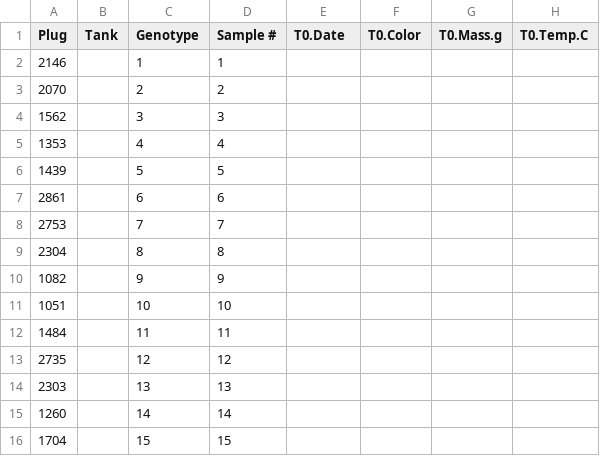
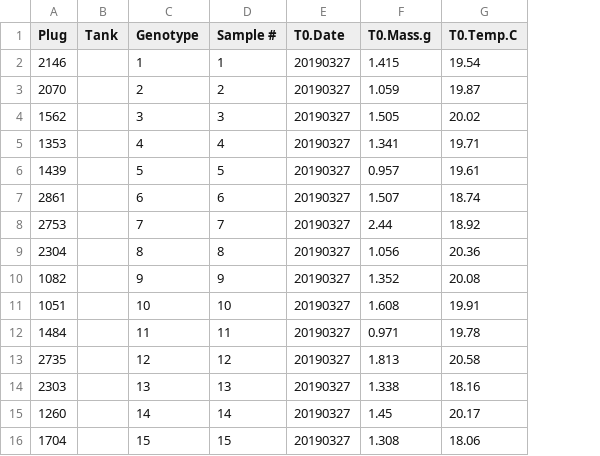
Before and after one commit to kevinhwong1/Astrangia_Nutrition, a CSV file: RAnalysis/Data/BouyantWeight_Apoc2019.csv, drawn as a sheet; only a part is shown; removed rows and columns are numbered as before the commit, all else as after; the diff covers the shown part only; the diff names each change by its address in the sheet, - before the commit and + after, or states it on an @@ line.

Commit message:
adding bw and PAm data t0

```diff
--- a/RAnalysis/Data/BouyantWeight_Apoc2019.csv
+++ b/RAnalysis/Data/BouyantWeight_Apoc2019.csv
-column F (T0.Color), empty
-E2:E16 (T0.Date): (empty)
+E2:E16 (T0.Date): 20190327
-F2 (T0.Mass.g): (empty)
+F2 (T0.Mass.g): 1.415
-G2 (T0.Temp.C): (empty)
+G2 (T0.Temp.C): 19.54
-F3 (T0.Mass.g): (empty)
+F3 (T0.Mass.g): 1.059
-G3 (T0.Temp.C): (empty)
+G3 (T0.Temp.C): 19.87
-F4 (T0.Mass.g): (empty)
+F4 (T0.Mass.g): 1.505
-G4 (T0.Temp.C): (empty)
+G4 (T0.Temp.C): 20.02
-F5 (T0.Mass.g): (empty)
+F5 (T0.Mass.g): 1.341
-G5 (T0.Temp.C): (empty)
+G5 (T0.Temp.C): 19.71
-F6 (T0.Mass.g): (empty)
+F6 (T0.Mass.g): 0.957
-G6 (T0.Temp.C): (empty)
+G6 (T0.Temp.C): 19.61
-F7 (T0.Mass.g): (empty)
+F7 (T0.Mass.g): 1.507
-G7 (T0.Temp.C): (empty)
+G7 (T0.Temp.C): 18.74
-F8 (T0.Mass.g): (empty)
+F8 (T0.Mass.g): 2.44
-G8 (T0.Temp.C): (empty)
+G8 (T0.Temp.C): 18.92
-F9 (T0.Mass.g): (empty)
+F9 (T0.Mass.g): 1.056
-G9 (T0.Temp.C): (empty)
+G9 (T0.Temp.C): 20.36
-F10 (T0.Mass.g): (empty)
+F10 (T0.Mass.g): 1.352
-G10 (T0.Temp.C): (empty)
+G10 (T0.Temp.C): 20.08
-F11 (T0.Mass.g): (empty)
+F11 (T0.Mass.g): 1.608
-G11 (T0.Temp.C): (empty)
+G11 (T0.Temp.C): 19.91
-F12 (T0.Mass.g): (empty)
+F12 (T0.Mass.g): 0.971
-G12 (T0.Temp.C): (empty)
+G12 (T0.Temp.C): 19.78
-F13 (T0.Mass.g): (empty)
+F13 (T0.Mass.g): 1.813
-G13 (T0.Temp.C): (empty)
+G13 (T0.Temp.C): 20.58
-F14 (T0.Mass.g): (empty)
+F14 (T0.Mass.g): 1.338
-G14 (T0.Temp.C): (empty)
+G14 (T0.Temp.C): 18.16
-F15 (T0.Mass.g): (empty)
+F15 (T0.Mass.g): 1.45
-G15 (T0.Temp.C): (empty)
+G15 (T0.Temp.C): 20.17
-F16 (T0.Mass.g): (empty)
+F16 (T0.Mass.g): 1.308
-G16 (T0.Temp.C): (empty)
+G16 (T0.Temp.C): 18.06
```
Also changed, not shown: 99 edited cells elsewhere in this file, 2 other files.
